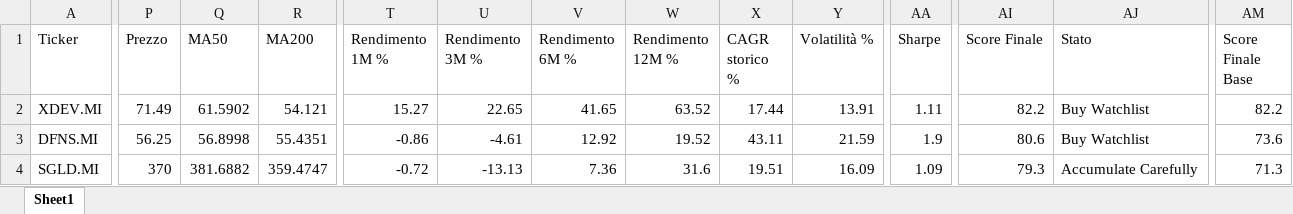
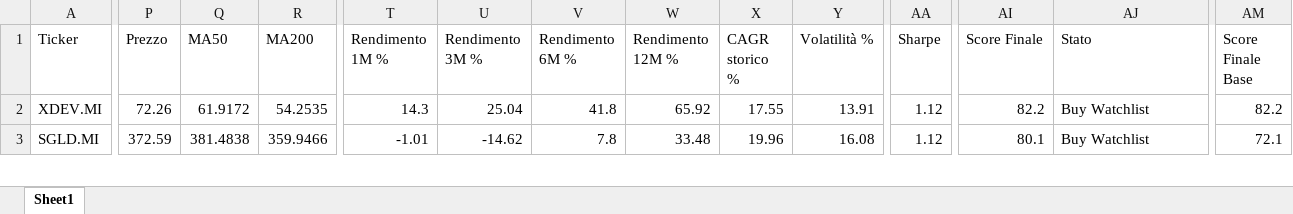
Before and after one commit to mirkomazzacuva/etf-intelligence-agent, an Excel workbook: ETF_Intelligence_Agent_UPDATED.xlsx, sheet Sheet1, drawn as a sheet; only a part is shown, gaps mark what is left out; values as stored, in another font and other column widths than the file's, no borders; removed rows and columns are numbered as before the commit, all else as after; rows hold the shown columns only; the diff covers the shown part only; the diff names each change by its address in the sheet, - before the commit and + after, or states it on an @@ line.

```diff
--- a/ETF_Intelligence_Agent_UPDATED.xlsx (sheet Sheet1)
+++ b/ETF_Intelligence_Agent_UPDATED.xlsx (sheet Sheet1)
-P2 (Prezzo): 71.49
+P2 (Prezzo): 72.26
-Q2 (MA50): 61.5902
+Q2 (MA50): 61.9172
-R2 (MA200): 54.121
+R2 (MA200): 54.2535
-T2 (Rendimento 1M %): 15.27
+T2 (Rendimento 1M %): 14.3
-U2 (Rendimento 3M %): 22.65
+U2 (Rendimento 3M %): 25.04
-V2 (Rendimento 6M %): 41.65
+V2 (Rendimento 6M %): 41.8
-W2 (Rendimento 12M %): 63.52
+W2 (Rendimento 12M %): 65.92
-X2 (CAGR storico %): 17.44
+X2 (CAGR storico %): 17.55
-AA2 (Sharpe): 1.11
+AA2 (Sharpe): 1.12
-row 3: DFNS.MI | 56.25 | 56.8998 | 55.4351 | -0.86 | -4.61 | 12.92 | 19.52 | 43.11 | 21.59 | 1.9 | 80.6 | Buy Watchlist | 73.6
-P3 (Prezzo): 370
+P3 (Prezzo): 372.59
-Q3 (MA50): 381.6882
+Q3 (MA50): 381.4838
-R3 (MA200): 359.4747
+R3 (MA200): 359.9466
-T3 (Rendimento 1M %): -0.72
+T3 (Rendimento 1M %): -1.01
-U3 (Rendimento 3M %): -13.13
+U3 (Rendimento 3M %): -14.62
-V3 (Rendimento 6M %): 7.36
+V3 (Rendimento 6M %): 7.8
-W3 (Rendimento 12M %): 31.6
+W3 (Rendimento 12M %): 33.48
-X3 (CAGR storico %): 19.51
+X3 (CAGR storico %): 19.96
-Y3 (Volatilità %): 16.09
+Y3 (Volatilità %): 16.08
-AA3 (Sharpe): 1.09
+AA3 (Sharpe): 1.12
-AI3 (Score Finale): 79.3
+AI3 (Score Finale): 80.1
-AJ3 (Stato): Accumulate Carefully
+AJ3 (Stato): Buy Watchlist
-AM3 (Score Finale Base): 71.3
+AM3 (Score Finale Base): 72.1
```
Also changed, not shown: 3 added rows, 2 removed rows and 157 edited cells elsewhere in this sheet, ETF_Allocation_Model.xlsx, 2 other files.
